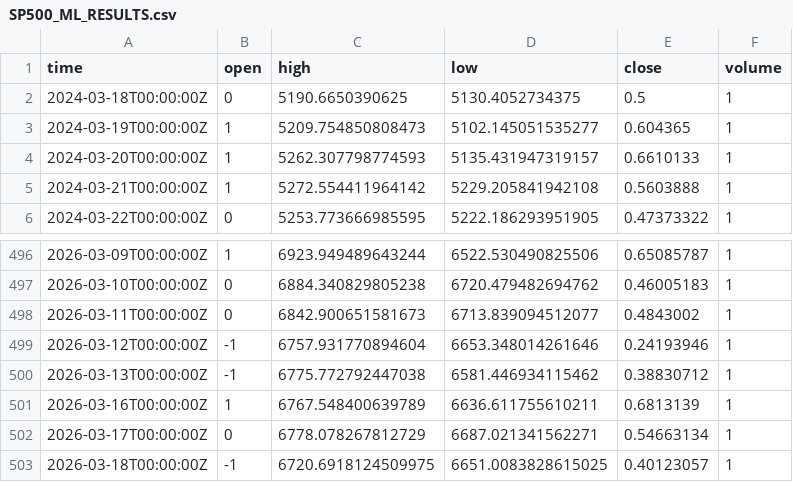
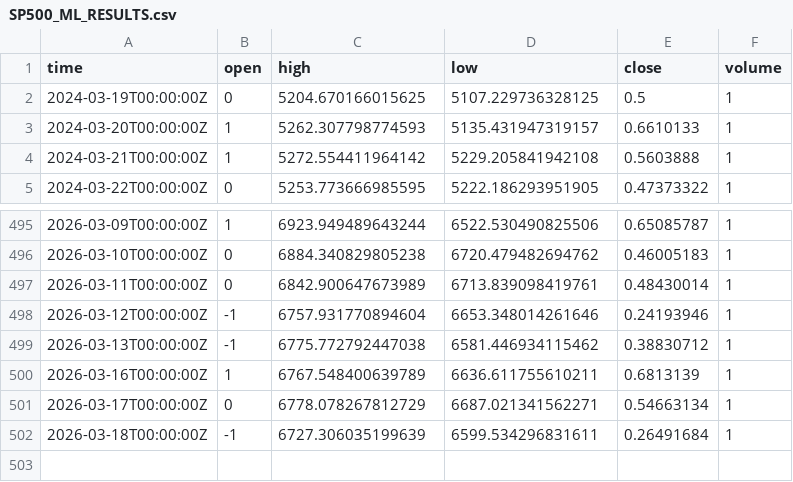
Before and after one commit to majixai/majixai.github.io, a CSV file: SP500_ML_RESULTS.csv, drawn as a sheet; only a part is shown, gaps mark what is left out.

```diff
--- a/SP500_ML_RESULTS.csv
+++ b/SP500_ML_RESULTS.csv
@@ -1,4 +1,3 @@
 time,open,high,low,close,volume
-2024-03-18T00:00:00Z,0,5190.6650390625,5130.4052734375,0.5,1
-2024-03-19T00:00:00Z,1,5209.754850808473,5102.145051535277,0.604365,1
+2024-03-19T00:00:00Z,0,5204.670166015625,5107.229736328125,0.5,1
 2024-03-20T00:00:00Z,1,5262.307798774593,5135.431947319157,0.6610133,1
@@ -497,3 +496,3 @@ time,open,high,low,close,volume
 2026-03-10T00:00:00Z,0,6884.340829805238,6720.479482694762,0.46005183,1
-2026-03-11T00:00:00Z,0,6842.900651581673,6713.839094512077,0.4843002,1
+2026-03-11T00:00:00Z,0,6842.900647673989,6713.839098419761,0.48430014,1
 2026-03-12T00:00:00Z,-1,6757.931770894604,6653.348014261646,0.24193946,1
@@ -502,2 +501,2 @@ time,open,high,low,close,volume
 2026-03-17T00:00:00Z,0,6778.078267812729,6687.021341562271,0.54663134,1
-2026-03-18T00:00:00Z,-1,6720.6918124509975,6651.0083828615025,0.40123057,1
+2026-03-18T00:00:00Z,-1,6727.306035199639,6599.534296831611,0.26491684,1
```
